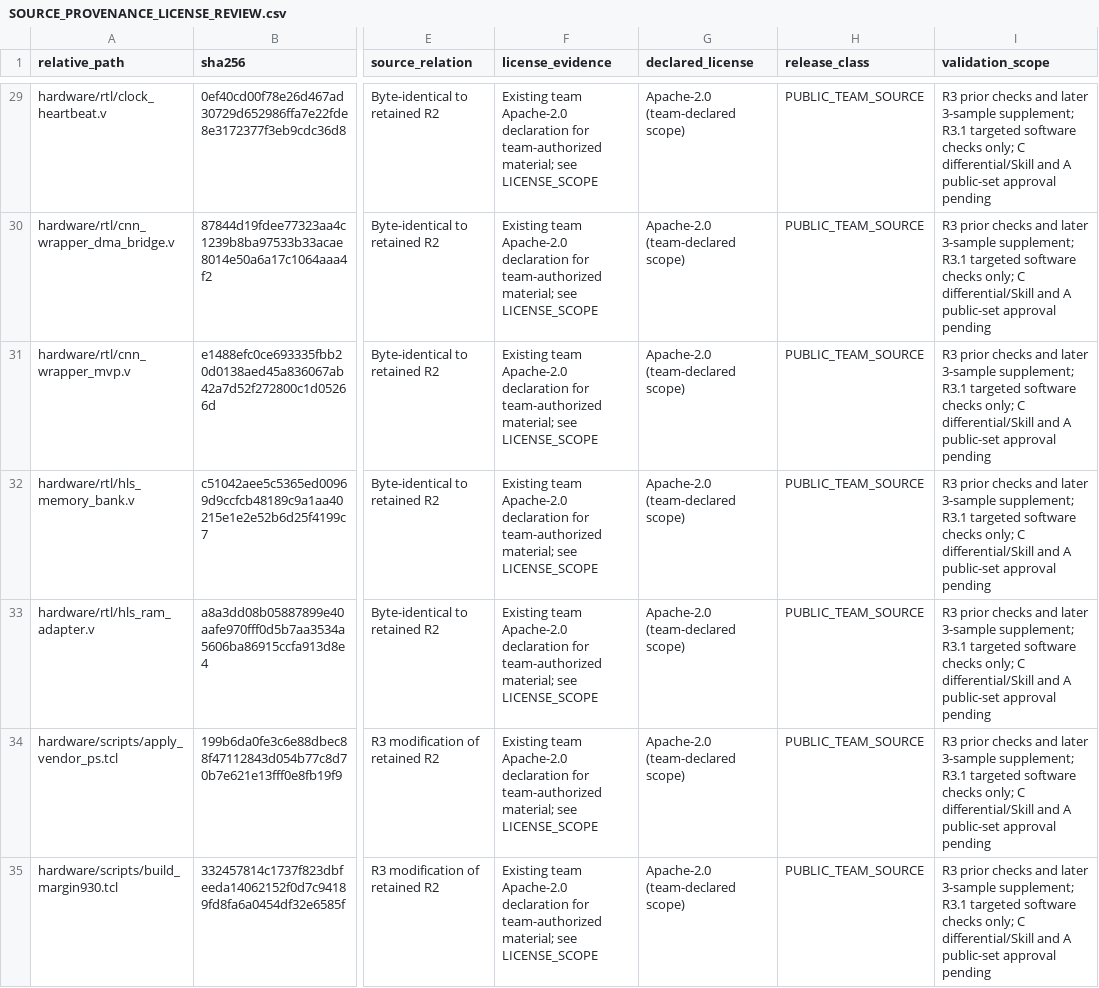
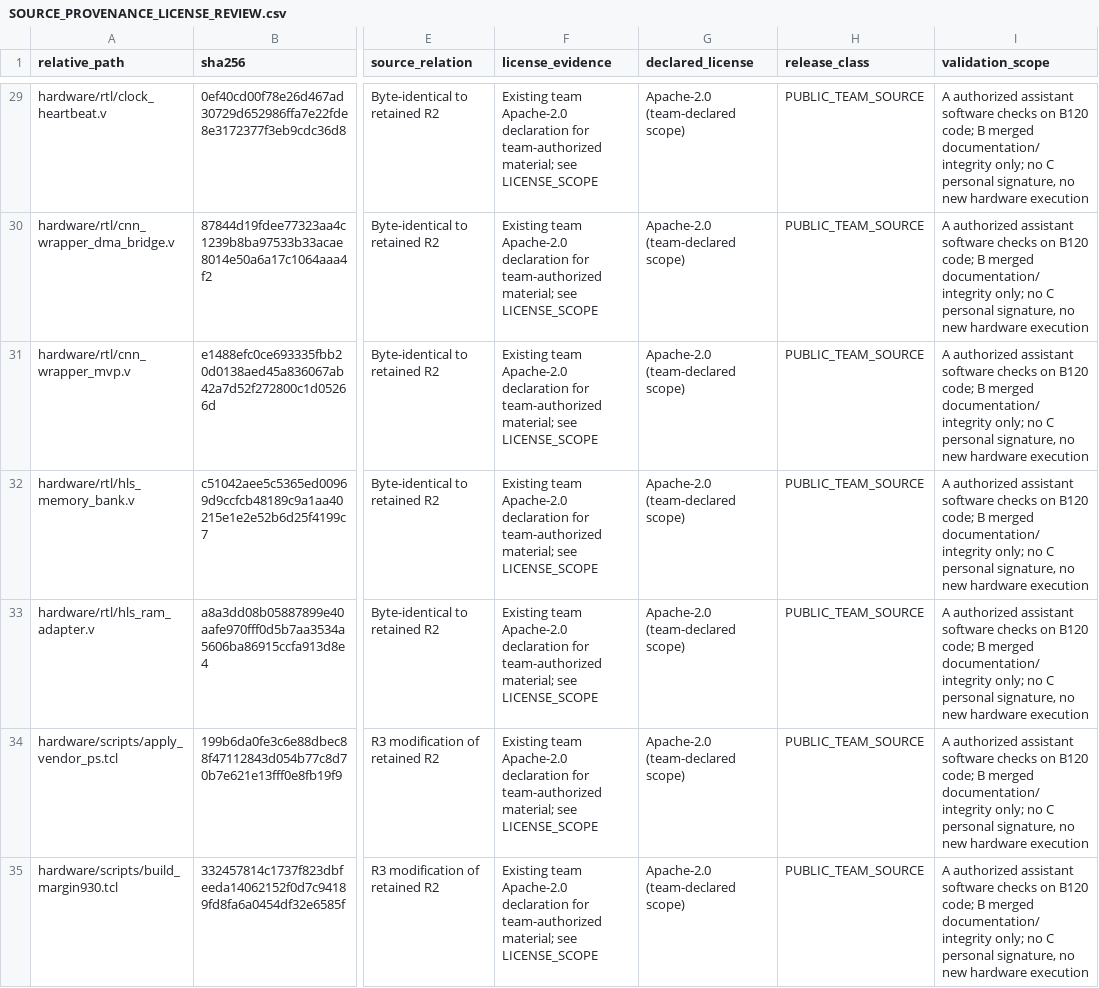
Before and after one commit to Enchanted-Alena/steel-defect-zynq7020, a CSV file: 01_source/steel-defect-zynq7020/SOURCE_PROVENANCE_LICENSE_REVIEW.csv, drawn as a sheet; only a part is shown, gaps mark what is left out; the diff covers the shown part only; the diff names each change by its address in the sheet, - before the commit and + after, or states it on an @@ line.

```diff
--- a/01_source/steel-defect-zynq7020/SOURCE_PROVENANCE_LICENSE_REVIEW.csv
+++ b/01_source/steel-defect-zynq7020/SOURCE_PROVENANCE_LICENSE_REVIEW.csv
-I29:I35 (validation_scope): R3 prior checks and later 3-sample supplement; R3.1 targeted software checks only; C differential/Skill and A public-set approval pending
+I29:I35 (validation_scope): A authorized assistant software checks on B120 code; B merged documentation/integrity only; no C personal signature, no new hardware execution
```
Also changed, not shown: 130 edited cells elsewhere in this file, 01_source/steel-defect-zynq7020/RELEASE_FILE_WHITELIST.csv, 12 other files.
